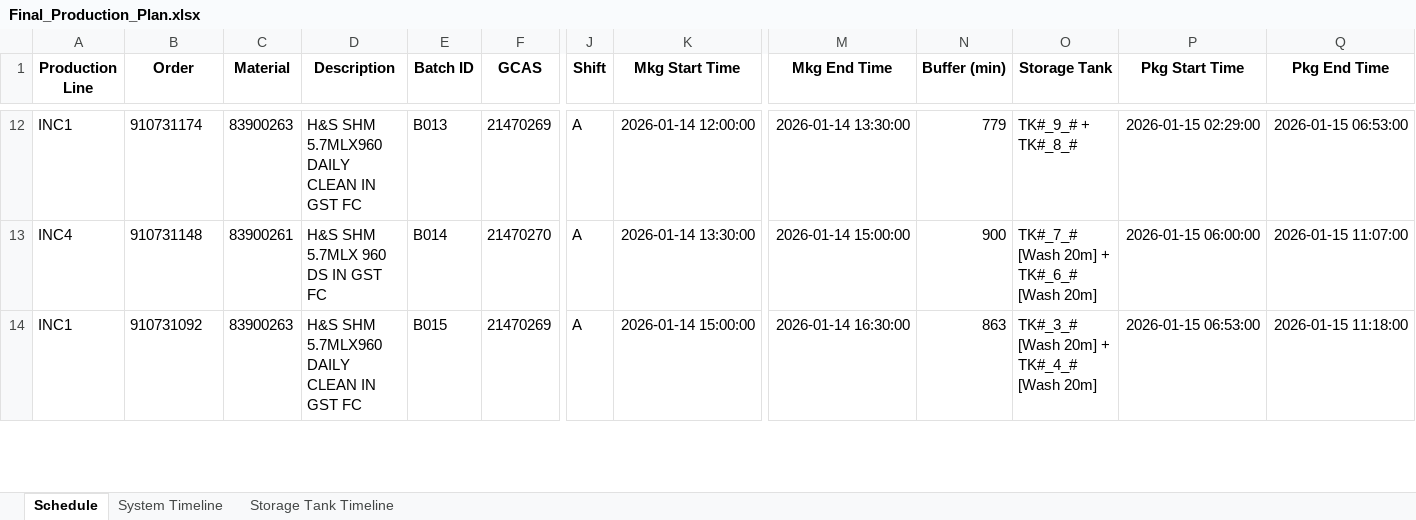
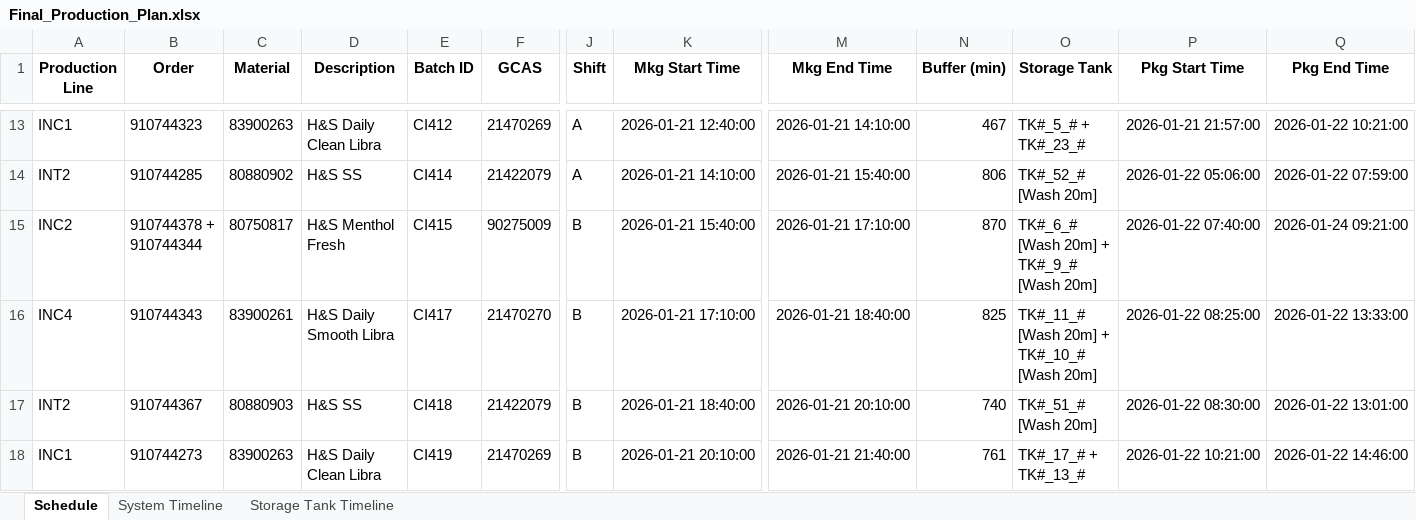
Before and after one commit to Aetheradix/PG-AutoProdTool, an Excel workbook: APPT/data/output/Final_Production_Plan.xlsx, sheet Schedule, drawn as a sheet; only a part is shown, gaps mark what is left out; values as stored, in another font and other column widths than the file's, no borders; addresses are those after the commit; rows hold the shown columns only; the diff covers the shown part only; the diff names each change by its address in the sheet, - before the commit and + after, or states it on an @@ line.

Commit message:
Updated: Batchsimulation, main, Bulk Variant Name in output

```diff
--- a/APPT/data/output/Final_Production_Plan.xlsx (sheet Schedule)
+++ b/APPT/data/output/Final_Production_Plan.xlsx (sheet Schedule)
-B13 (Order): 910731174
+B13 (Order): 910744323
-D13 (Description): H&S SHM 5.7MLX960 DAILY CLEAN IN GST FC
+D13 (Description): H&S Daily Clean Libra
-E13 (Batch ID): B013
+E13 (Batch ID): CI412
-K13 (Mkg Start Time): 2026-01-14 12:00:00
+K13 (Mkg Start Time): 2026-01-21 12:40:00
-M13 (Mkg End Time): 2026-01-14 13:30:00
+M13 (Mkg End Time): 2026-01-21 14:10:00
-N13 (Buffer (min)): 779
+N13 (Buffer (min)): 467
-O13 (Storage Tank): TK#_9_# + TK#_8_#
+O13 (Storage Tank): TK#_5_# + TK#_23_#
-P13 (Pkg Start Time): 2026-01-15 02:29:00
+P13 (Pkg Start Time): 2026-01-21 21:57:00
-Q13 (Pkg End Time): 2026-01-15 06:53:00
+Q13 (Pkg End Time): 2026-01-22 10:21:00
+row 14: INT2 | 910744285 | 80880902 | H&S SS | CI414 | 21422079 | A | 2026-01-21 14:10:00 | 2026-01-21 15:40:00 | 806 | TK#_52_# [Wash 20m] | 2026-01-22 05:06:00 | 2026-01-22 07:59:00
+row 15: INC2 | 910744378 + 910744344 | 80750817 | H&S Menthol Fresh | CI415 | 90275009 | B | 2026-01-21 15:40:00 | 2026-01-21 17:10:00 | 870 | TK#_6_# [Wash 20m] + TK#_9_# [Wash 20m] | 2026-01-22 07:40:00 | 2026-01-24 09:21:00
-B16 (Order): 910731148
+B16 (Order): 910744343
-D16 (Description): H&S SHM 5.7MLX 960 DS IN GST FC
+D16 (Description): H&S Daily Smooth Libra
-E16 (Batch ID): B014
+E16 (Batch ID): CI417
-J16 (Shift): A
+J16 (Shift): B
-K16 (Mkg Start Time): 2026-01-14 13:30:00
+K16 (Mkg Start Time): 2026-01-21 17:10:00
-M16 (Mkg End Time): 2026-01-14 15:00:00
+M16 (Mkg End Time): 2026-01-21 18:40:00
-N16 (Buffer (min)): 900
+N16 (Buffer (min)): 825
-O16 (Storage Tank): TK#_7_# [Wash 20m] + TK#_6_# [Wash 20m]
+O16 (Storage Tank): TK#_11_# [Wash 20m] + TK#_10_# [Wash 20m]
-P16 (Pkg Start Time): 2026-01-15 06:00:00
+P16 (Pkg Start Time): 2026-01-22 08:25:00
-Q16 (Pkg End Time): 2026-01-15 11:07:00
+Q16 (Pkg End Time): 2026-01-22 13:33:00
+row 17: INT2 | 910744367 | 80880903 | H&S SS | CI418 | 21422079 | B | 2026-01-21 18:40:00 | 2026-01-21 20:10:00 | 740 | TK#_51_# [Wash 20m] | 2026-01-22 08:30:00 | 2026-01-22 13:01:00
-B18 (Order): 910731092
+B18 (Order): 910744273
-D18 (Description): H&S SHM 5.7MLX960 DAILY CLEAN IN GST FC
+D18 (Description): H&S Daily Clean Libra
-E18 (Batch ID): B015
+E18 (Batch ID): CI419
-J18 (Shift): A
+J18 (Shift): B
-K18 (Mkg Start Time): 2026-01-14 15:00:00
+K18 (Mkg Start Time): 2026-01-21 20:10:00
-M18 (Mkg End Time): 2026-01-14 16:30:00
+M18 (Mkg End Time): 2026-01-21 21:40:00
-N18 (Buffer (min)): 863
+N18 (Buffer (min)): 761
-O18 (Storage Tank): TK#_3_# [Wash 20m] + TK#_4_# [Wash 20m]
+O18 (Storage Tank): TK#_17_# + TK#_13_#
-P18 (Pkg Start Time): 2026-01-15 06:53:00
+P18 (Pkg Start Time): 2026-01-22 10:21:00
-Q18 (Pkg End Time): 2026-01-15 11:18:00
+Q18 (Pkg End Time): 2026-01-22 14:46:00
```
Also changed, not shown: 13 added rows, 24 removed rows and 81 edited cells elsewhere in this sheet, sheet Storage Tank Timeline, sheet System Timeline, 25 other files.
